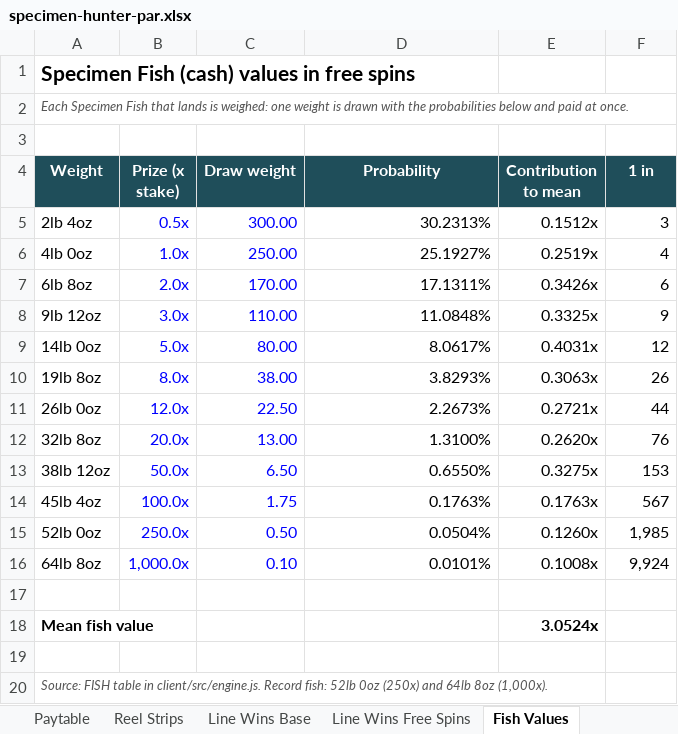
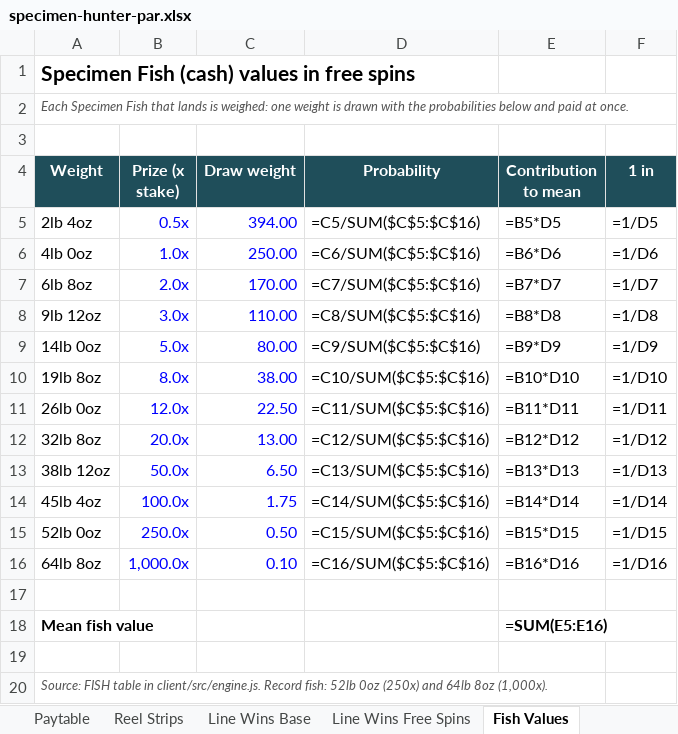
Before and after one commit to Charliehall10/specimen-hunter-source, an Excel workbook: docs/par/specimen-hunter-par.xlsx, sheet Fish Values, drawn as a sheet; values as stored, in another font and other column widths than the file's, no borders; formulas without a stored value are shown as written; the diff names each change by its address in the sheet, - before the commit and + after, or states it on an @@ line.

Commit message:
Add baited swims to free spins, redraw all symbols, rebalance maths
Free spins now bait three swims on three different reels before the first
spin. A fish caught in a swim pays x2, and the swim's multiplier doubles with
every catch up to x32. Swims are decided by the engine, so the server and the
browser demo agree.

- Engine and simulator: swims, free-spins strips at 3 fish per reel, 2lb 4oz
  weight 394; shared free-spins loop; uncapped feature for the PAR
- Maths: exact swim calculation plus measured cost of the 5,000x cap; design
  RTP 96.14% (exact 96.23% less 0.085% cap cost); sims 96.07% (50M, JS) and
  96.11% (500M, Python)
- PAR: new Baited Swims sheet, cap rows on the summary
- Art: species-built fish on coloured plates, outlined tackle symbols,
  underwater reel background, swim patch and marker float; dev symbol sheet
- Presentation: baiting animation, swim rings and multiplier badges, catch
  sequence, new free-spins panel, info page, title screen, sounds
- Tests: swim rules, win cap, base rounds carry no swims (10 engine tests)
- Docs: spec, READMEs, site, deck text, IP check, screenshots, session 04 log

```diff
--- a/docs/par/specimen-hunter-par.xlsx (sheet Fish Values)
+++ b/docs/par/specimen-hunter-par.xlsx (sheet Fish Values)
-C5 (Draw weight): 300.00
+C5 (Draw weight): 394.00
-D5 (Probability): 30.2313%
+D5 (Probability): =C5/SUM($C$5:$C$16)
-E5 (Contribution to mean): 0.1512x
+E5 (Contribution to mean): =B5*D5
-F5 (1 in): 3
+F5 (1 in): =1/D5
-D6 (Probability): 25.1927%
+D6 (Probability): =C6/SUM($C$5:$C$16)
-E6 (Contribution to mean): 0.2519x
+E6 (Contribution to mean): =B6*D6
-F6 (1 in): 4
+F6 (1 in): =1/D6
-D7 (Probability): 17.1311%
+D7 (Probability): =C7/SUM($C$5:$C$16)
-E7 (Contribution to mean): 0.3426x
+E7 (Contribution to mean): =B7*D7
-F7 (1 in): 6
+F7 (1 in): =1/D7
-D8 (Probability): 11.0848%
+D8 (Probability): =C8/SUM($C$5:$C$16)
-E8 (Contribution to mean): 0.3325x
+E8 (Contribution to mean): =B8*D8
-F8 (1 in): 9
+F8 (1 in): =1/D8
-D9 (Probability): 8.0617%
+D9 (Probability): =C9/SUM($C$5:$C$16)
-E9 (Contribution to mean): 0.4031x
+E9 (Contribution to mean): =B9*D9
-F9 (1 in): 12
+F9 (1 in): =1/D9
-D10 (Probability): 3.8293%
+D10 (Probability): =C10/SUM($C$5:$C$16)
-E10 (Contribution to mean): 0.3063x
+E10 (Contribution to mean): =B10*D10
-F10 (1 in): 26
+F10 (1 in): =1/D10
-D11 (Probability): 2.2673%
+D11 (Probability): =C11/SUM($C$5:$C$16)
-E11 (Contribution to mean): 0.2721x
+E11 (Contribution to mean): =B11*D11
-F11 (1 in): 44
+F11 (1 in): =1/D11
-D12 (Probability): 1.3100%
+D12 (Probability): =C12/SUM($C$5:$C$16)
-E12 (Contribution to mean): 0.2620x
+E12 (Contribution to mean): =B12*D12
-F12 (1 in): 76
+F12 (1 in): =1/D12
-D13 (Probability): 0.6550%
+D13 (Probability): =C13/SUM($C$5:$C$16)
-E13 (Contribution to mean): 0.3275x
+E13 (Contribution to mean): =B13*D13
-F13 (1 in): 153
+F13 (1 in): =1/D13
-D14 (Probability): 0.1763%
+D14 (Probability): =C14/SUM($C$5:$C$16)
-E14 (Contribution to mean): 0.1763x
+E14 (Contribution to mean): =B14*D14
-F14 (1 in): 567
+F14 (1 in): =1/D14
-D15 (Probability): 0.0504%
+D15 (Probability): =C15/SUM($C$5:$C$16)
-E15 (Contribution to mean): 0.1260x
+E15 (Contribution to mean): =B15*D15
-F15 (1 in): 1,985
+F15 (1 in): =1/D15
-D16 (Probability): 0.0101%
+D16 (Probability): =C16/SUM($C$5:$C$16)
-E16 (Contribution to mean): 0.1008x
+E16 (Contribution to mean): =B16*D16
-F16 (1 in): 9,924
+F16 (1 in): =1/D16
-E18 (Contribution to mean): 3.0524x
+E18 (Contribution to mean): =SUM(E5:E16)
```
Also changed, not shown: sheet Reel Strips, sheet Strip Listing, sheet Line Wins Free Spins, sheet Line Wins Base, sheet Win Distribution, sheet Paytable, 2 more sheets, other sheet tabs, 36 other files.
